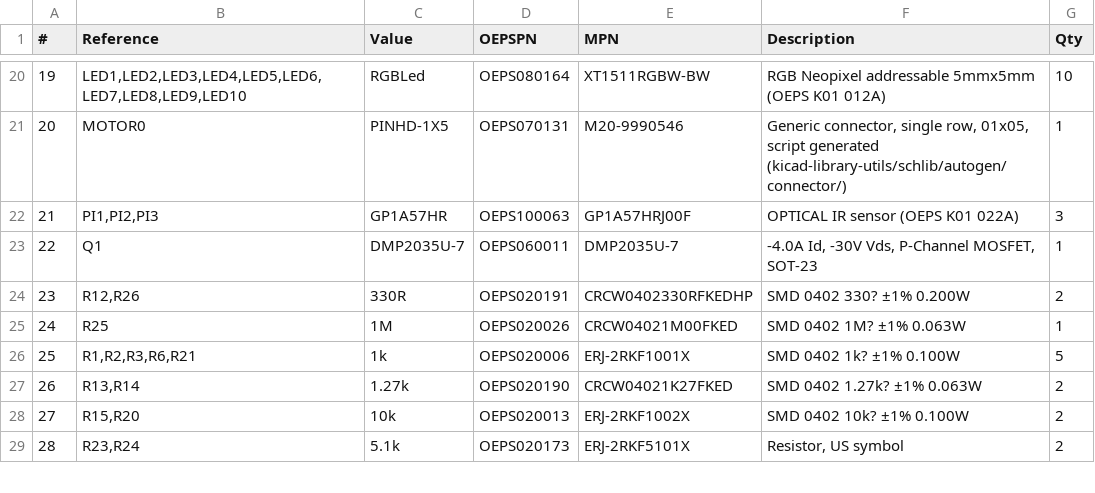
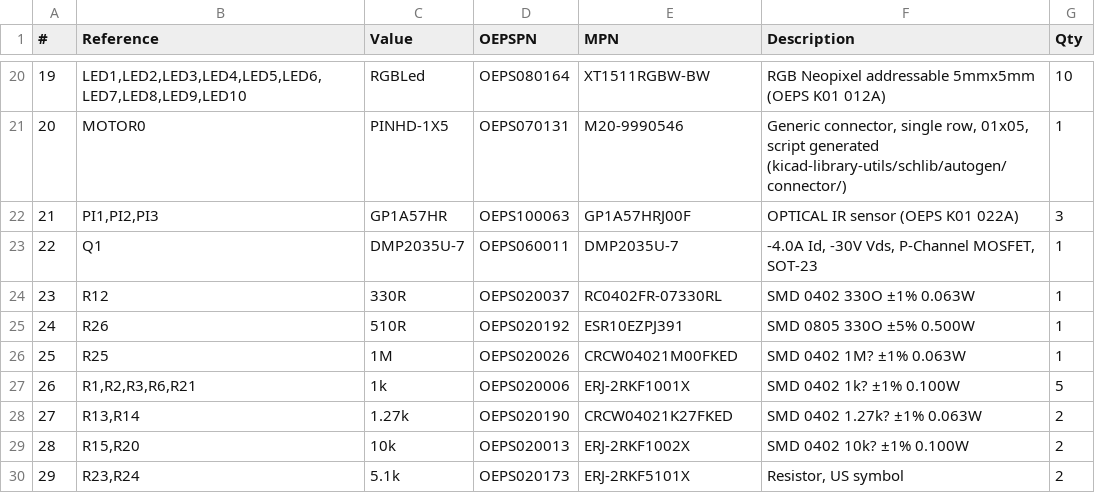
Before and after one commit to davidpalma666/FED3.1-PCB-v7.x-FORK, a CSV file: pcb/v7.6/production/FED3 BOM.csv, drawn as a sheet; only a part is shown, gaps mark what is left out; removed rows and columns are numbered as before the commit, all else as after; the diff names each change by its address in the sheet, - before the commit and + after, or states it on an @@ line.

```diff
--- a/pcb/v7.6/production/FED3 BOM.csv
+++ b/pcb/v7.6/production/FED3 BOM.csv
-row 24: 23 | R12,R26 | 330R | OEPS020191 | CRCW0402330RFKEDHP | SMD 0402 330? ±1% 0.200W | 2
+row 24: 23 | R12 | 330R | OEPS020037 | RC0402FR-07330RL | SMD 0402 330O ±1% 0.063W | 1
+row 25: 24 | R26 | 510R | OEPS020192 | ESR10EZPJ391 | SMD 0805 330O ±5% 0.500W | 1
@@ column A (#) renumbered from row 26 down @@
```
Also changed, not shown: 27 other files.
